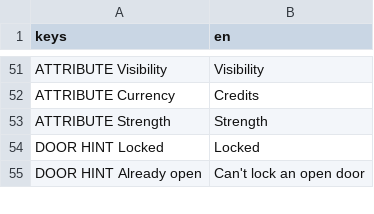
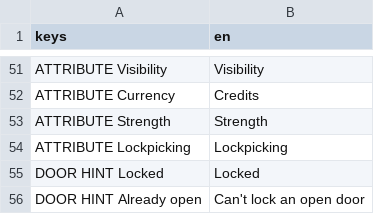
Before and after one commit to janisl/rpg-core, a CSV file: localization/strings.csv, drawn as a sheet; only a part is shown, gaps mark what is left out.

Commit message:
Lockpicking attribute.

```diff
--- a/localization/strings.csv
+++ b/localization/strings.csv
@@ -53,2 +53,3 @@ ATTRIBUTE Currency,Credits
 ATTRIBUTE Strength,Strength
+ATTRIBUTE Lockpicking,Lockpicking
 DOOR HINT Locked,Locked
```
Also changed, not shown: 3 other files.
